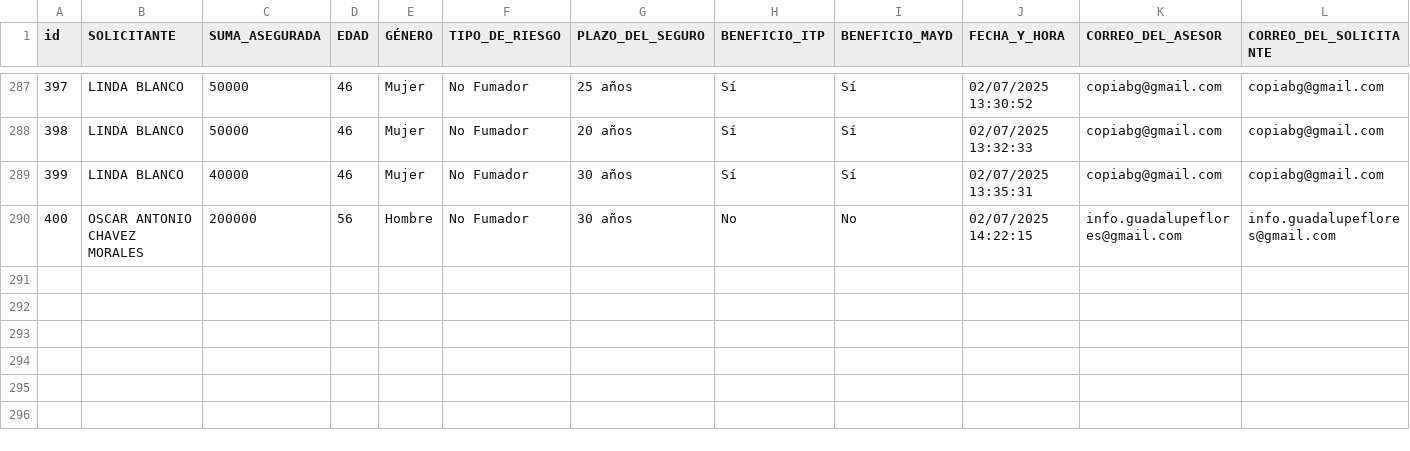
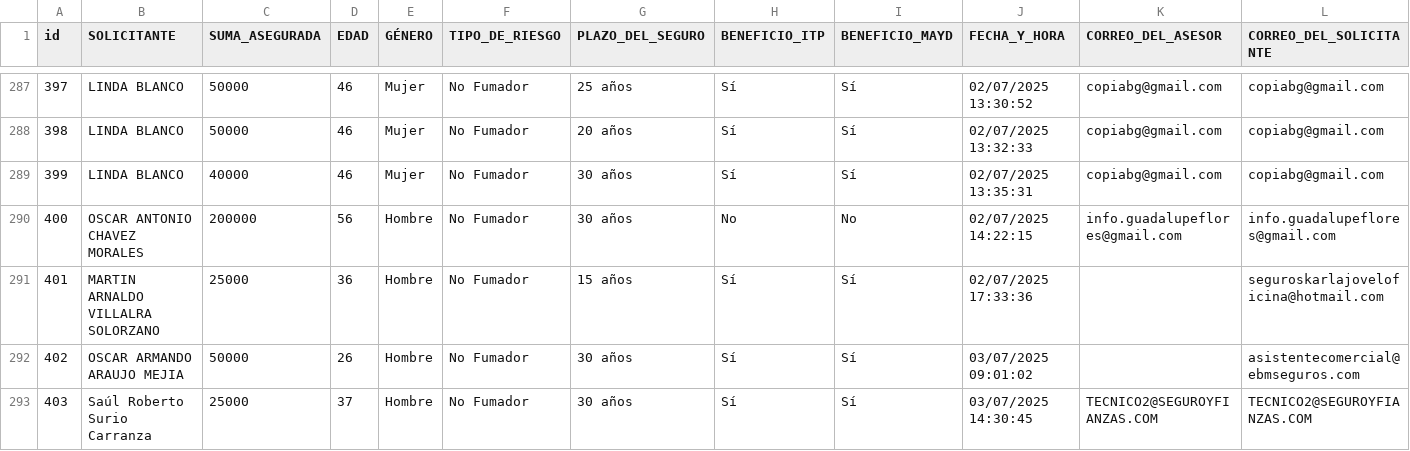
Before and after one commit to ricardoactuario/Estad-sticas, a CSV file: cotizador01.csv, drawn as a sheet; only a part is shown, gaps mark what is left out; rows hold the shown columns only; the diff names each change by its address in the sheet, - before the commit and + after, or states it on an @@ line.

Commit message:
Actualizar cotizador01.csv automáticamente

```diff
--- a/cotizador01.csv
+++ b/cotizador01.csv
+row 291: 401 | MARTIN ARNALDO VILLALRA SOLORZANO | 25000 | 36 | Hombre | No Fumador | 15 años | Sí | Sí | 02/07/2025 17:33:36 |  | seguroskarlajoveloficina@hotmail.com
+row 292: 402 | OSCAR ARMANDO ARAUJO MEJIA | 50000 | 26 | Hombre | No Fumador | 30 años | Sí | Sí | 03/07/2025 09:01:02 |  | asistentecomercial@ebmseguros.com
+row 293: 403 | Saúl Roberto Surio Carranza | 25000 | 37 | Hombre | No Fumador | 30 años | Sí | Sí | 03/07/2025 14:30:45 | TECNICO2@SEGUROYFIANZAS.COM | TECNICO2@SEGUROYFIANZAS.COM
```
